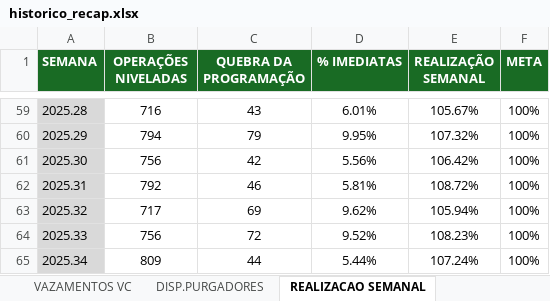
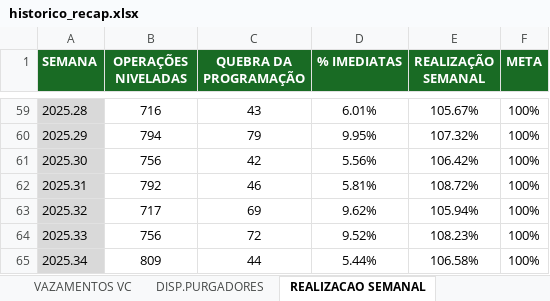
Before and after one commit to pedroklauber/Indicadores-C3, an Excel workbook: historico_recap.xlsx, sheet REALIZACAO SEMANAL, drawn as a sheet; only a part is shown, gaps mark what is left out; values as stored, in another font and other column widths than the file's, no borders; the diff names each change by its address in the sheet, - before the commit and + after, or states it on an @@ line.

Commit message:
Add files via upload

```diff
--- a/historico_recap.xlsx (sheet REALIZACAO SEMANAL)
+++ b/historico_recap.xlsx (sheet REALIZACAO SEMANAL)
-E65 (REALIZAÇÃO SEMANAL): 107.24%
+E65 (REALIZAÇÃO SEMANAL): 106.58%
```
